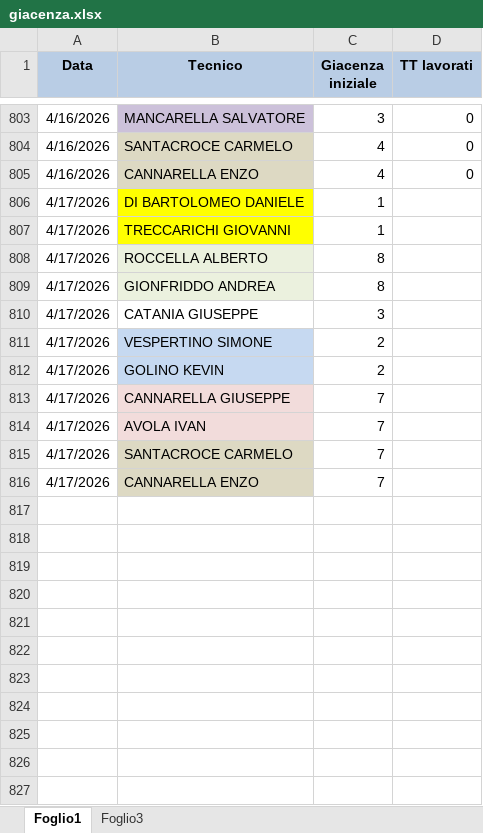
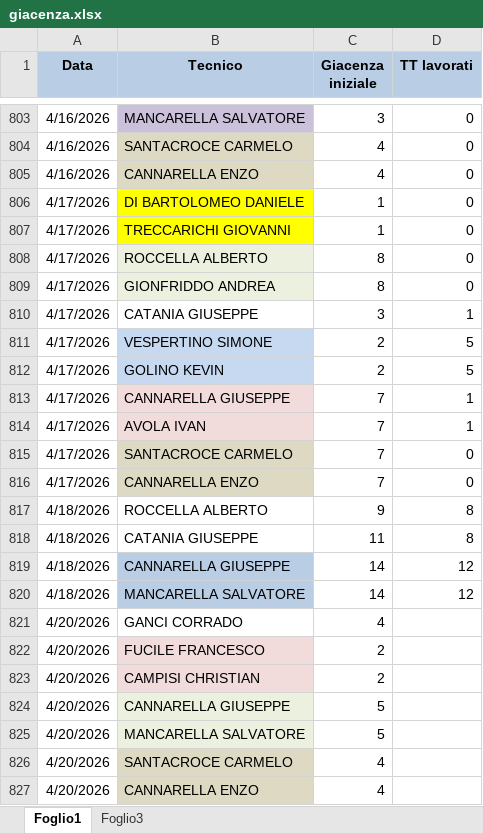
Before and after one commit to lbianco11197/Avanzamento-Impulsiva-v2, an Excel workbook: giacenza.xlsx, sheet Foglio1, drawn as a sheet; only a part is shown, gaps mark what is left out; values as stored, in another font and other column widths than the file's, no borders; the diff names each change by its address in the sheet, - before the commit and + after, or states it on an @@ line.

Commit message:
Aggiornato giacenza.xlsx da lbianco via Streamlit

```diff
--- a/giacenza.xlsx (sheet Foglio1)
+++ b/giacenza.xlsx (sheet Foglio1)
-D806:D809 (TT lavorati): (empty)
+D806:D809 (TT lavorati): 0
-D810 (TT lavorati): (empty)
+D810 (TT lavorati): 1
-D811:D812 (TT lavorati): (empty)
+D811:D812 (TT lavorati): 5
-D813:D814 (TT lavorati): (empty)
+D813:D814 (TT lavorati): 1
-D815:D816 (TT lavorati): (empty)
+D815:D816 (TT lavorati): 0
+row 817: 4/18/2026 | ROCCELLA ALBERTO | 9 | 8
+row 818: 4/18/2026 | CATANIA GIUSEPPE | 11 | 8
+row 819: 4/18/2026 | CANNARELLA GIUSEPPE | 14 | 12
+row 820: 4/18/2026 | MANCARELLA SALVATORE | 14 | 12
+row 821: 4/20/2026 | GANCI CORRADO | 4
+row 822: 4/20/2026 | FUCILE FRANCESCO | 2
+row 823: 4/20/2026 | CAMPISI CHRISTIAN | 2
+row 824: 4/20/2026 | CANNARELLA GIUSEPPE | 5
+row 825: 4/20/2026 | MANCARELLA SALVATORE | 5
+row 826: 4/20/2026 | SANTACROCE CARMELO | 4
+row 827: 4/20/2026 | CANNARELLA ENZO | 4
```
